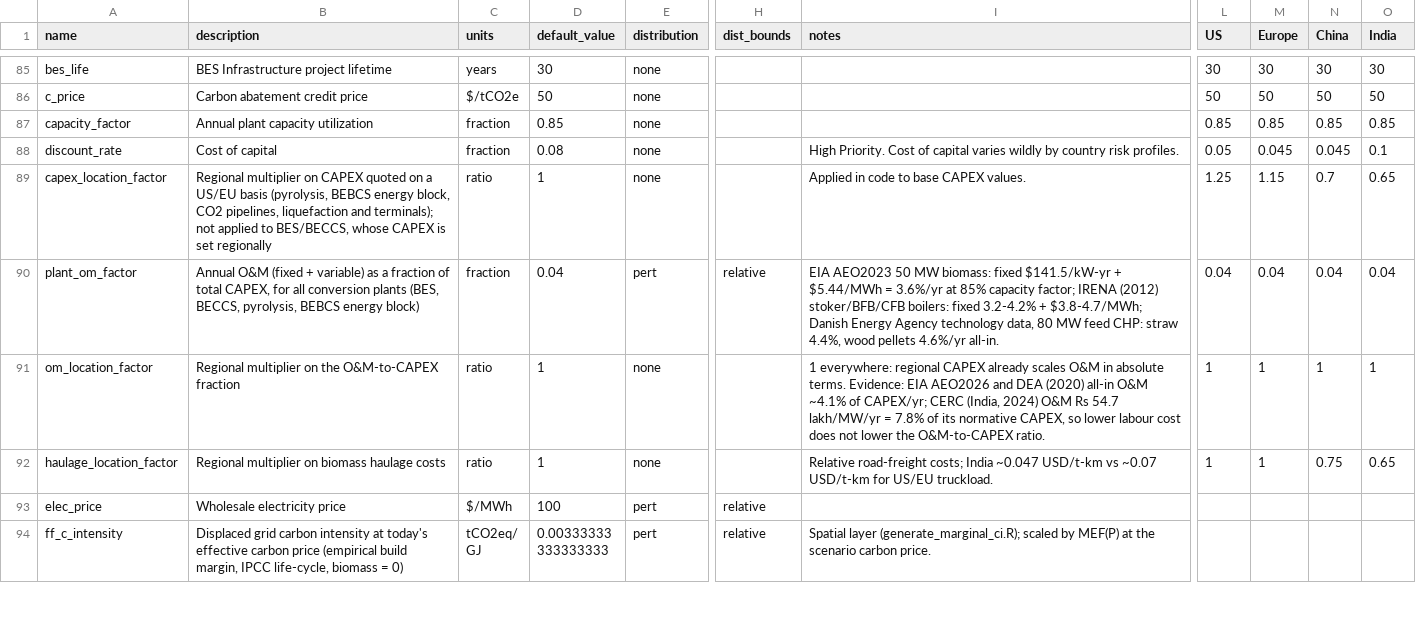
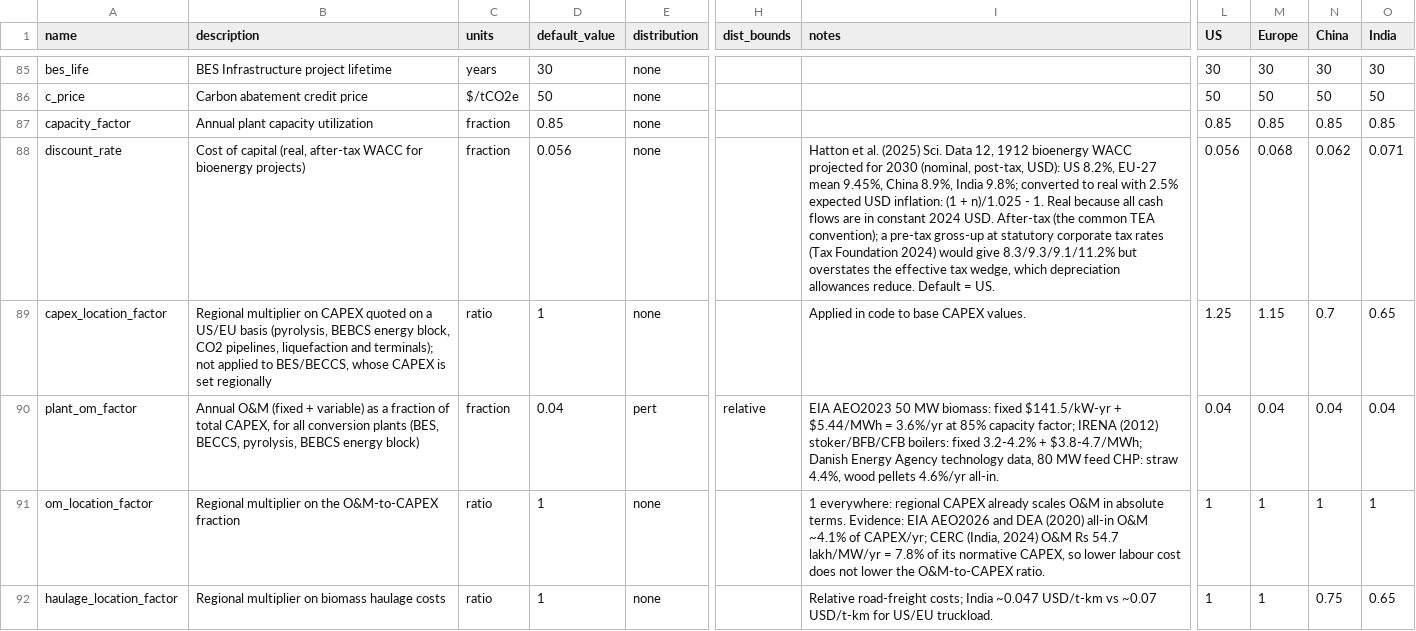
Before and after one commit to domwoolf/Biochar_AG, a CSV file: BiocharAG/inst/extdata/parameters.csv, drawn as a sheet; only a part is shown, gaps mark what is left out; the shorter side is filled out with more unchanged rows; the diff names each change by its address in the sheet, - before the commit and + after, or states it on an @@ line.

```diff
--- a/BiocharAG/inst/extdata/parameters.csv
+++ b/BiocharAG/inst/extdata/parameters.csv
-B88 (description): Cost of capital
+B88 (description): Cost of capital (real, after-tax WACC for bioenergy projects)
-D88 (default_value): 0.08
+D88 (default_value): 0.056
-I88 (notes): High Priority. Cost of capital varies wildly by country risk profiles.
+I88 (notes): Hatton et al. (2025) Sci. Data 12, 1912 bioenergy WACC projected for 2030 (nominal, post-tax, USD): US 8.2%, EU-27 mean 9.45%, China 8.9%, India 9.8%; converted to real with 2.5% expected USD inflation: (1 + n)/1.025 - 1. Real because all cash flows are in constant 2024 USD. After-tax (the common TEA convention); a pre-tax gross-up at statutory corporate tax rates (Tax Foundation 2024) would give 8.3/9.3/9.1/11.2% but overstates the effective tax wedge, which depreciation allowances reduce. Default = US.
-L88 (US): 0.05
+L88 (US): 0.056
-M88 (Europe): 0.045
+M88 (Europe): 0.068
-N88 (China): 0.045
+N88 (China): 0.062
-O88 (India): 0.1
+O88 (India): 0.071
```
Also changed, not shown: 5 other files.
